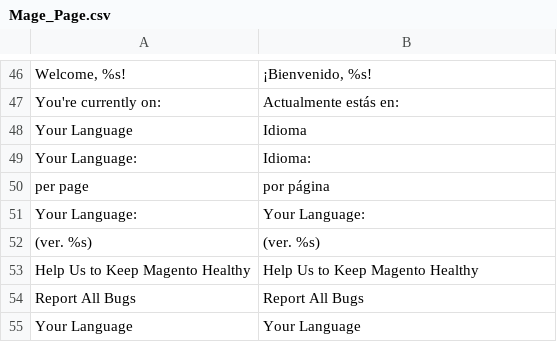
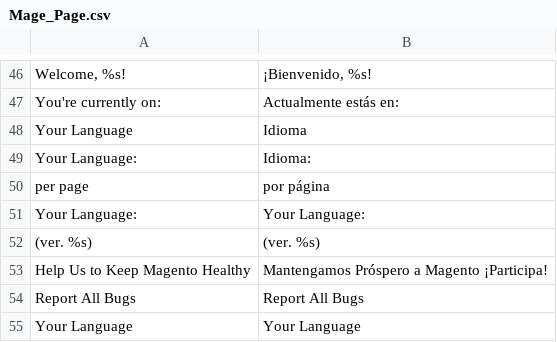
Before and after one commit to mundoSICA/Magento_1.6.x_translation_es_MX, a CSV file: app/locale/es_MX/Mage_Page.csv, drawn as a sheet; only a part is shown, gaps mark what is left out.

Commit message:
change "Help Us to Keep Magento Healthy" -> "Mantengamos Próspero a Magento ¡Participa!"

```diff
--- a/app/locale/es_MX/Mage_Page.csv
+++ b/app/locale/es_MX/Mage_Page.csv
@@ -52,3 +52,3 @@
 "(ver. %s)","(ver. %s)"
-"Help Us to Keep Magento Healthy","Help Us to Keep Magento Healthy"
+"Help Us to Keep Magento Healthy","Mantengamos Próspero a Magento ¡Participa!"
 "Report All Bugs","Report All Bugs"
```
